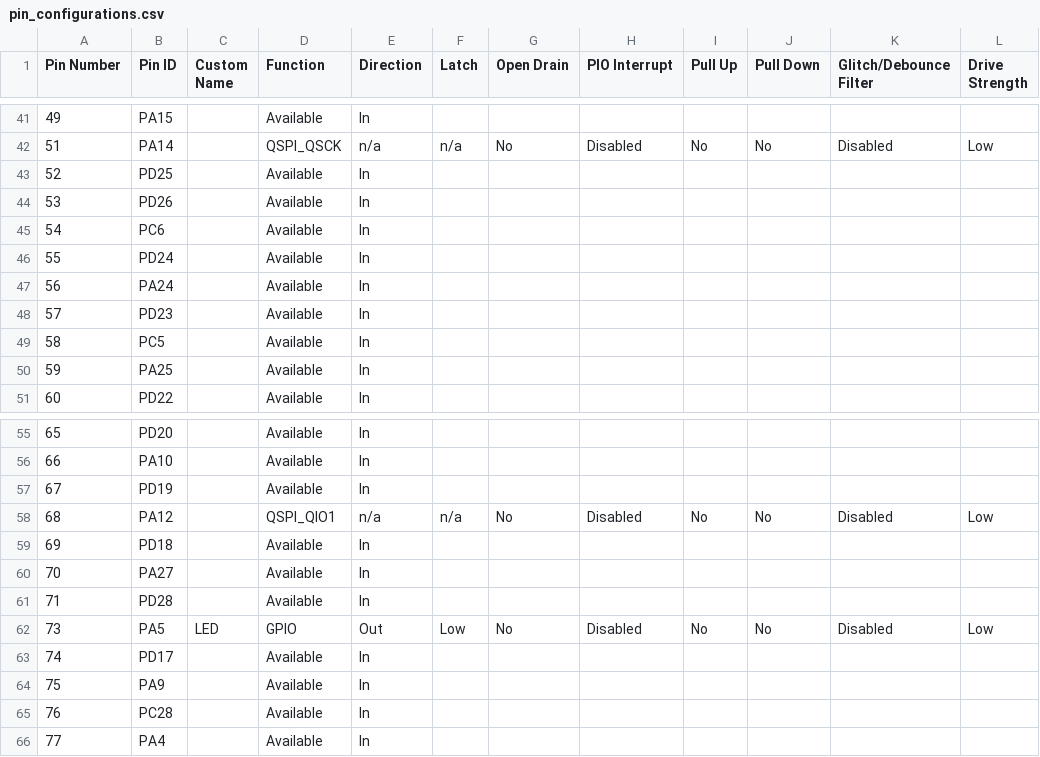
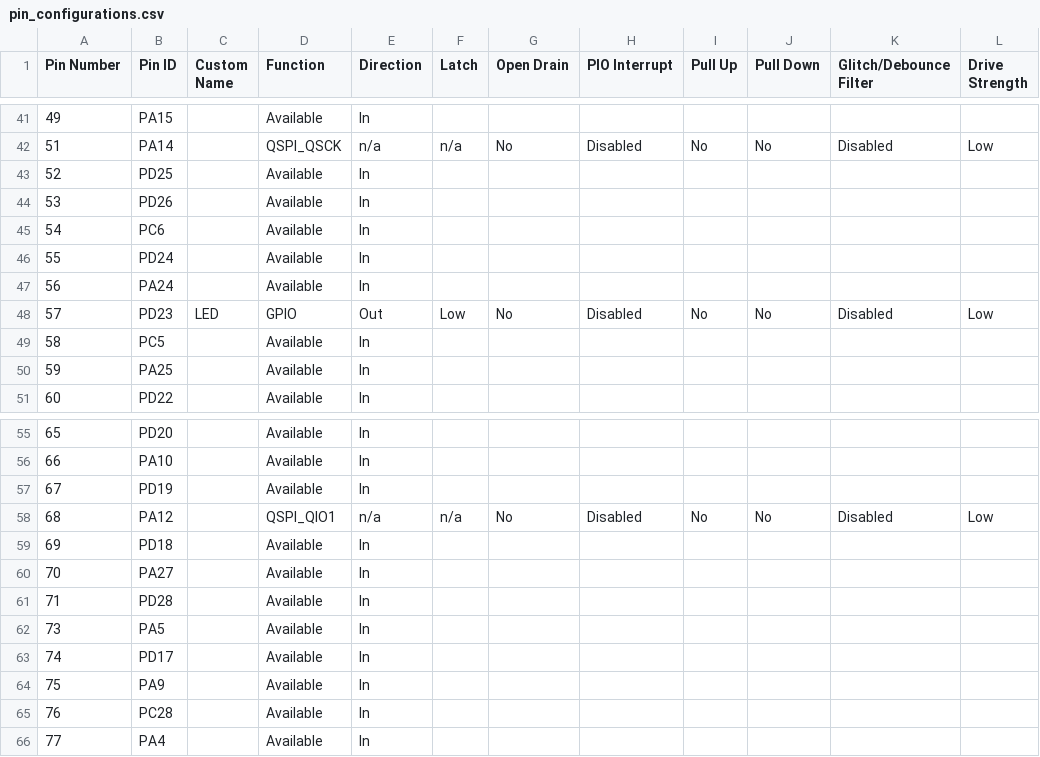
Before and after one commit to Microchip-MPLAB-Harmony/csp_apps_pic32cz_ca70, a CSV file: apps/qspi/qspi_xip/xip_main/firmware/src/config/pic32cz_ca70_curiosity_ultra/pin_configurations.csv, drawn as a sheet; only a part is shown, gaps mark what is left out.

Commit message:
[QSPI] Regenerated demo for qspi__qspi_xip__xip_main__firmware__pic32cz_ca70_curiosity_ultra.X
MH3-100406

```diff
--- a/apps/qspi/qspi_xip/xip_main/firmware/src/config/pic32cz_ca70_curiosity_ultra/pin_configurations.csv
+++ b/apps/qspi/qspi_xip/xip_main/firmware/src/config/pic32cz_ca70_curiosity_ultra/pin_configurations.csv
@@ -47,3 +47,3 @@
 56,PA24,,Available,In,,,,,,,
-57,PD23,,Available,In,,,,,,,
+57,PD23,LED,GPIO,Out,Low,No,Disabled,No,No,Disabled,Low
 58,PC5,,Available,In,,,,,,,
@@ -61,3 +61,3 @@
 71,PD28,,Available,In,,,,,,,
-73,PA5,LED,GPIO,Out,Low,No,Disabled,No,No,Disabled,Low
+73,PA5,,Available,In,,,,,,,
 74,PD17,,Available,In,,,,,,,
```
Also changed, not shown: 17 other files.
